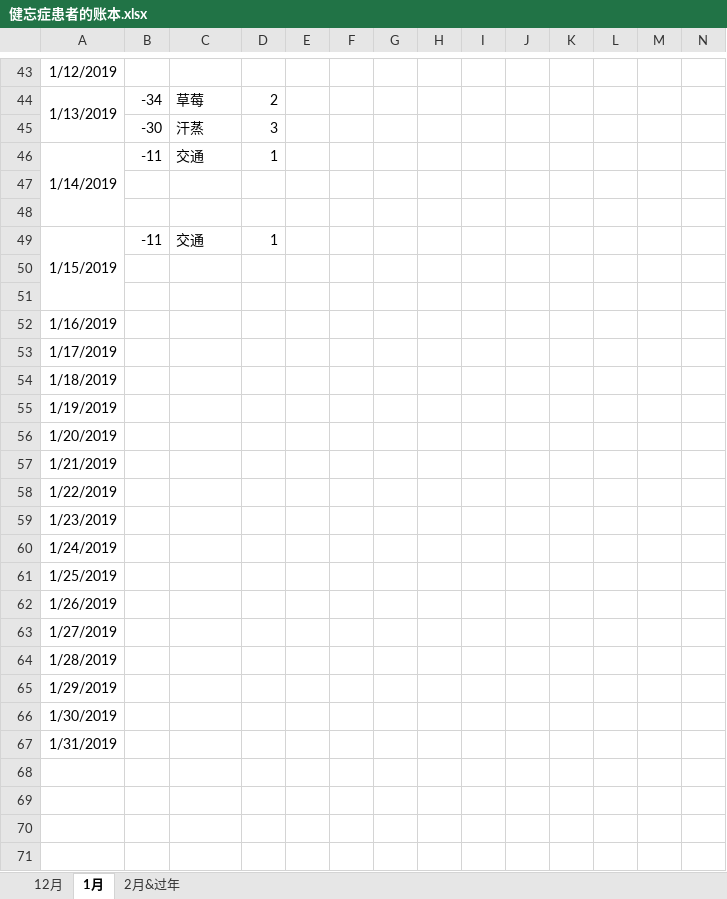
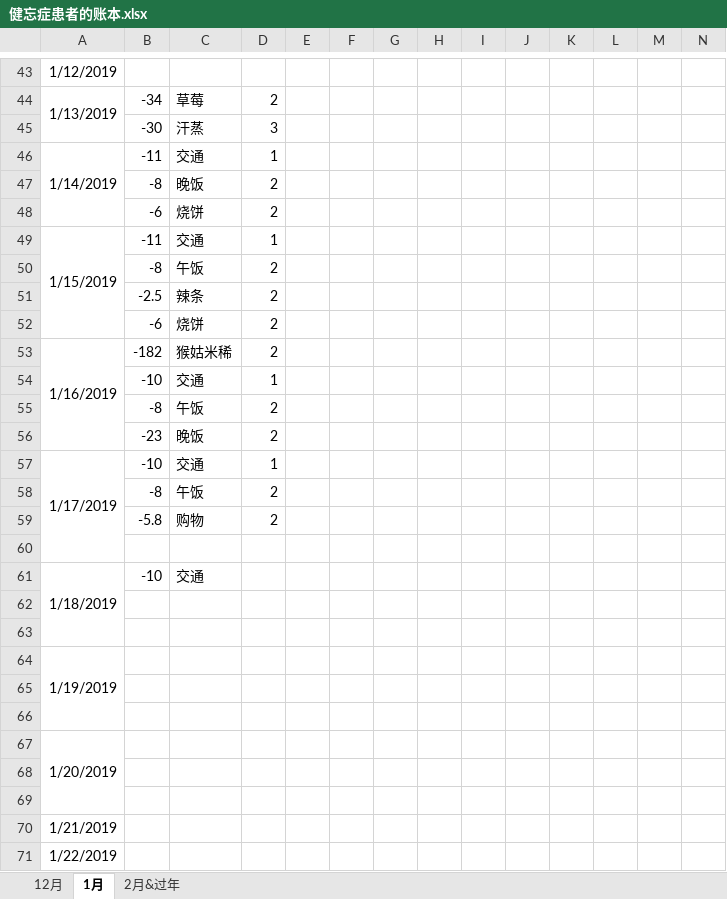
Before and after one commit to sxlcjqq/-, an Excel workbook: 健忘症患者的账本.xlsx, sheet 1月, drawn as a sheet; only a part is shown, gaps mark what is left out; the shorter side is filled out with more unchanged rows; values as stored, in another font and other column widths than the file's, no borders; removed rows and columns are numbered as before the commit, all else as after; the diff covers the shown part only; the diff names each change by its address in the sheet, - before the commit and + after, or states it on an @@ line.

```diff
--- a/健忘症患者的账本.xlsx (sheet 1月)
+++ b/健忘症患者的账本.xlsx (sheet 1月)
-A46:A48 merged
+A46:A48 merged
+row 47:  | -8 | 晚饭 | 2
+row 48:  | -6 | 烧饼 | 2
+row 50:  | -8 | 午饭 | 2
+row 51:  | -2.5 | 辣条 | 2
+row 52:  | -6 | 烧饼 | 2
+row 53: 1/16/2019 | -182 | 猴姑米稀 | 2
+row 54:  | -10 | 交通 | 1
+row 55:  | -8 | 午饭 | 2
+row 56:  | -23 | 晚饭 | 2
+row 57: 1/17/2019 | -10 | 交通 | 1
+row 58:  | -8 | 午饭 | 2
+row 59:  | -5.8 | 购物 | 2
+row 60: (empty)
+row 61: 1/18/2019 | -10 | 交通
@@ row 55 moved to row 64: 1/19/2019 @@
-row 52: 1/16/2019
-row 53: 1/17/2019
-row 54: 1/18/2019
+A67:A69 merged
+row 68: (empty)
+row 69: (empty)
```
Also changed, not shown: 8 edited cells elsewhere in this sheet, sheet 2月&过年, sheet 12月, formulas that keep their value, littlechi0822.xlsx.
